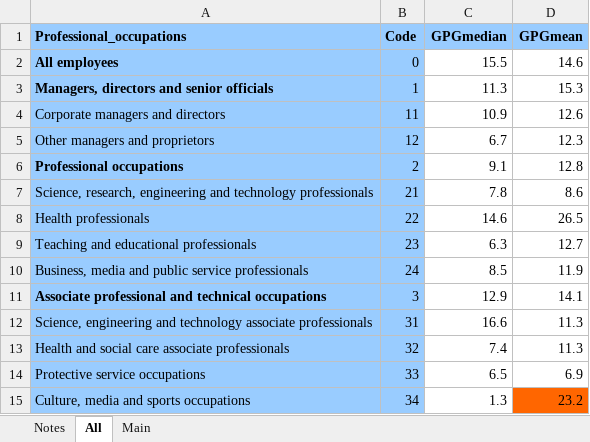
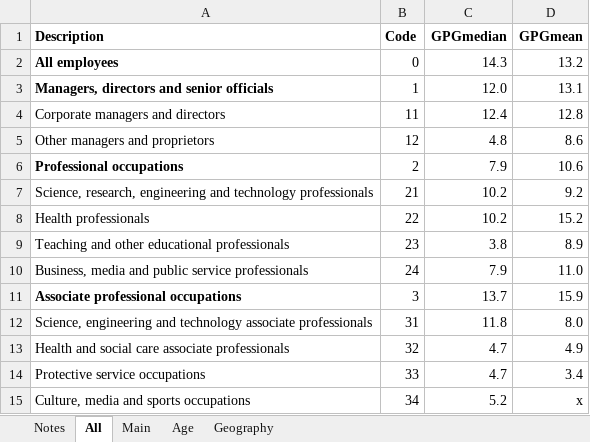
Before and after one commit to eshasadia/IM939_handbook, an Excel workbook: content/labs/Lab_7/data/genderpaygap.xlsx, sheet All, drawn as a sheet; only a part is shown; values as stored, in another font and other column widths than the file's, no borders; removed rows and columns are numbered as before the commit, all else as after; the diff covers the shown part only; the diff names each change by its address in the sheet, - before the commit and + after, or states it on an @@ line.

```diff
--- a/content/labs/Lab_7/data/genderpaygap.xlsx (sheet All)
+++ b/content/labs/Lab_7/data/genderpaygap.xlsx (sheet All)
+sheet tab: Age
+sheet tab: Geography
-A1: Professional_occupations
+A1: Description
-A1:D1 fill: #99CCFF
+A1:D1 fill: none
-A2:B8 fill: #99CCFF
+A2:B8 fill: none
-C2 (GPGmedian): 15.5
+C2 (GPGmedian): 14.3
-D2 (GPGmean): 14.6
+D2 (GPGmean): 13.2
-C3 (GPGmedian): 11.3
+C3 (GPGmedian): 12.0
-D3 (GPGmean): 15.3
+D3 (GPGmean): 13.1
-C4 (GPGmedian): 10.9
+C4 (GPGmedian): 12.4
-D4 (GPGmean): 12.6
+D4 (GPGmean): 12.8
-C5 (GPGmedian): 6.7
+C5 (GPGmedian): 4.8
-D5 (GPGmean): 12.3
+D5 (GPGmean): 8.6
-C6 (GPGmedian): 9.1
+C6 (GPGmedian): 7.9
-D6 (GPGmean): 12.8
+D6 (GPGmean): 10.6
-C7 (GPGmedian): 7.8
+C7 (GPGmedian): 10.2
-D7 (GPGmean): 8.6
+D7 (GPGmean): 9.2
-C8 (GPGmedian): 14.6
+C8 (GPGmedian): 10.2
-D8 (GPGmean): 26.5
+D8 (GPGmean): 15.2
-row 9: Teaching and educational professionals | 23 | 6.3 | 12.7
+row 9: Teaching and other educational professionals | 23 | 3.8 | 8.9
-A10:B10 fill: #99CCFF
+A10:B10 fill: none
-C10 (GPGmedian): 8.5
+C10 (GPGmedian): 7.9
-D10 (GPGmean): 11.9
+D10 (GPGmean): 11.0
-row 11: Associate professional and technical occupations | 3 | 12.9 | 14.1
+row 11: Associate professional occupations | 3 | 13.7 | 15.9
-A12:B15 fill: #99CCFF
+A12:B15 fill: none
-C12 (GPGmedian): 16.6
+C12 (GPGmedian): 11.8
-D12 (GPGmean): 11.3
+D12 (GPGmean): 8.0
-C13 (GPGmedian): 7.4
+C13 (GPGmedian): 4.7
-D13 (GPGmean): 11.3
+D13 (GPGmean): 4.9
-C14 (GPGmedian): 6.5
+C14 (GPGmedian): 4.7
-D14 (GPGmean): 6.9
+D14 (GPGmean): 3.4
-C15 (GPGmedian): 1.3
+C15 (GPGmedian): 5.2
-D15 (GPGmean): 23.2
+D15 (GPGmean): x
-D15 fill: #FF6600
+D15 fill: none
```
Also changed, not shown: 1 added row, 41 edited cells and cell formats elsewhere in this sheet, sheet Notes, sheet Main, 3 other files.
